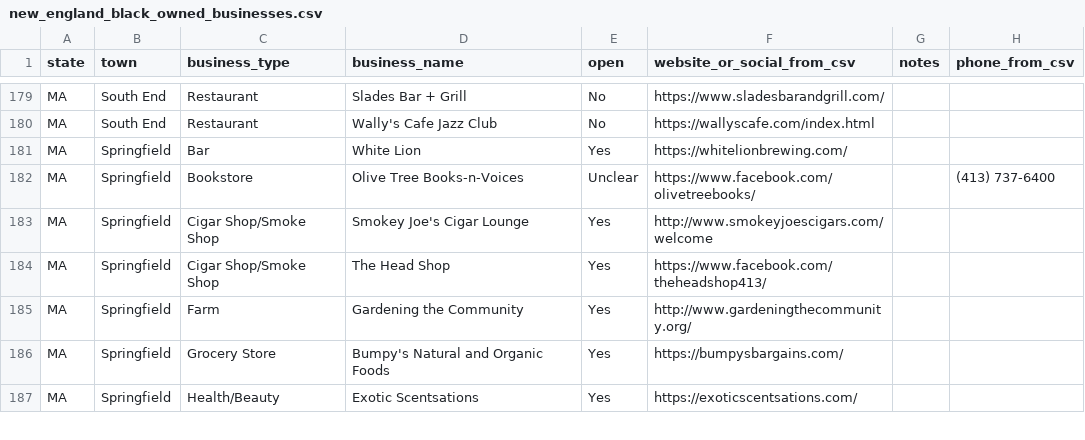
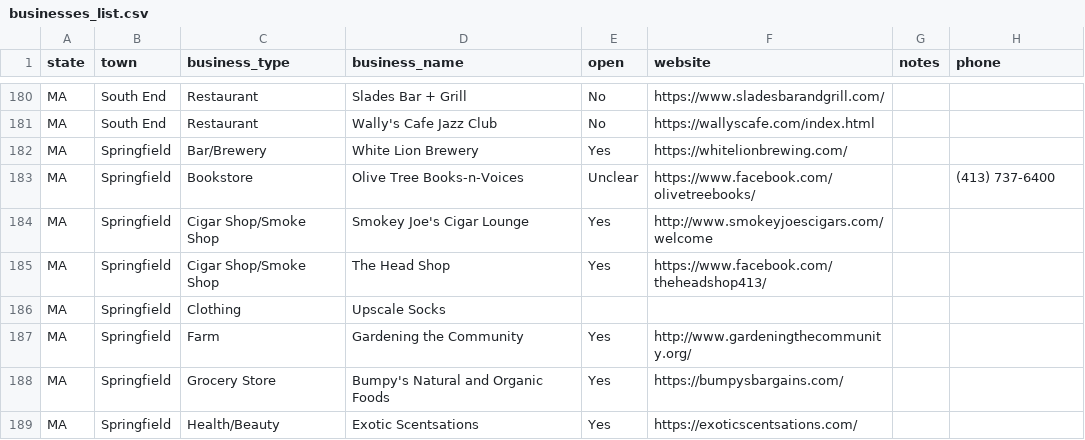
Before and after one commit to demus/black-owned-businesses-ne, a CSV file: scripts/scrape/data/businesses_list.csv (was scripts/scrape/data/new_england_black_owned_businesses.csv), drawn as a sheet; only a part is shown, gaps mark what is left out; the diff covers the shown part only.

Commit message:
split features by business type

```diff
--- a/scripts/scrape/data/new_england_black_owned_businesses.csv
+++ b/scripts/scrape/data/businesses_list.csv
@@ -1 +1 @@
-state,town,business_type,business_name,open,website_or_social_from_csv,notes,phone_from_csv
+state,town,business_type,business_name,open,website,notes,phone
@@ -180,3 +181,3 @@ MA,South End,Restaurant,Slades Bar + Grill,No,https://www.sladesbarandgrill.com/
 MA,South End,Restaurant,Wally's Cafe Jazz Club,No,https://wallyscafe.com/index.html,,
-MA,Springfield,Bar,White Lion,Yes,https://whitelionbrewing.com/,,
+MA,Springfield,Bar/Brewery,White Lion Brewery,Yes,https://whitelionbrewing.com/,,
 MA,Springfield,Bookstore,Olive Tree Books-n-Voices,Unclear,https://www.facebook.com/olivetreebooks/,,(413) 737-6400
@@ -184,2 +185,3 @@ MA,Springfield,Cigar Shop/Smoke Shop,Smokey Joe's Cigar Lounge,Yes,http://www.sm
 MA,Springfield,Cigar Shop/Smoke Shop,The Head Shop,Yes,https://www.facebook.com/theheadshop413/,,
+MA,Springfield,Clothing,Upscale Socks,,,,
 MA,Springfield,Farm,Gardening the Community,Yes,http://www.gardeningthecommunity.org/,,
```
Also changed, not shown: 43 added rows and 3 edited cells elsewhere in this file, 9 other files.
